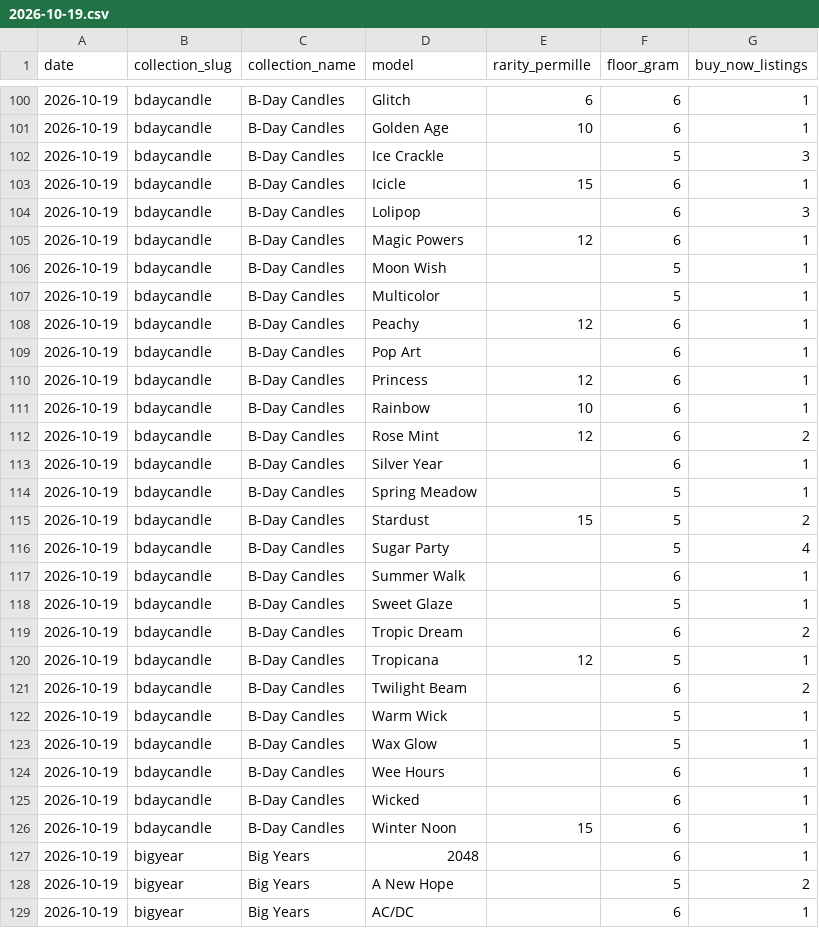
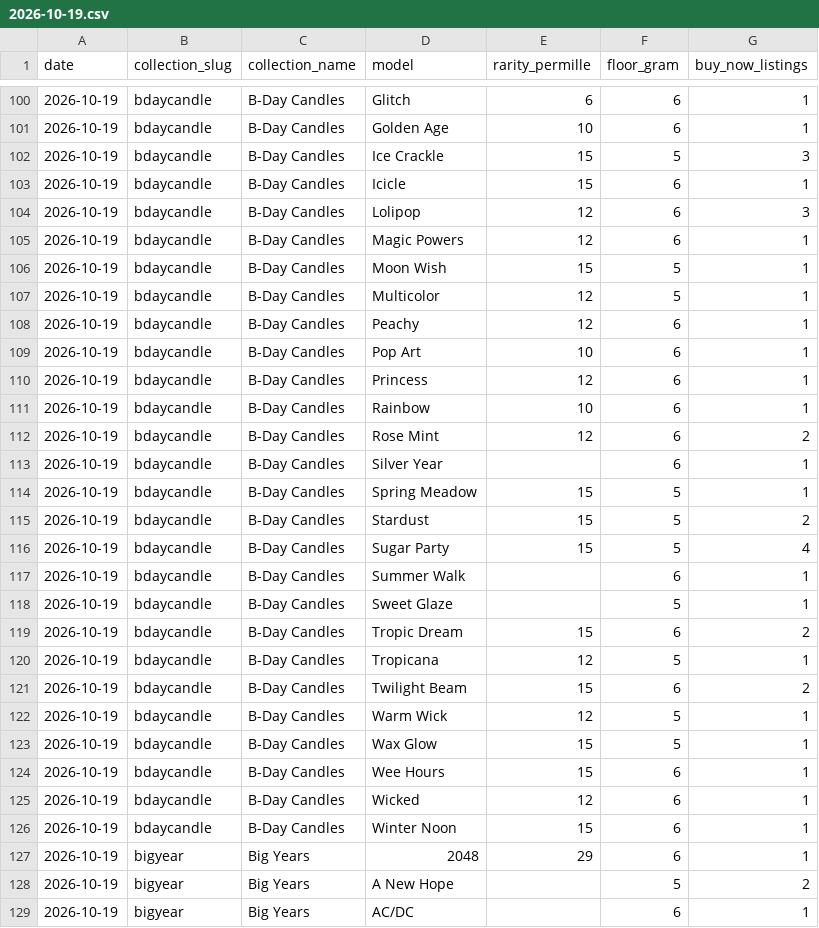
Before and after one commit to w3radar/telegram-gift-floors, a CSV file: data/models/2026-10-19.csv, drawn as a sheet; only a part is shown, gaps mark what is left out; the diff covers the shown part only.

```diff
--- a/data/models/2026-10-19.csv
+++ b/data/models/2026-10-19.csv
@@ -101,10 +101,10 @@ date,collection_slug,collection_name,model,rarity_permille,floor_gram,buy_now_li
 2026-10-19,bdaycandle,B-Day Candles,Golden Age,10,6,1
-2026-10-19,bdaycandle,B-Day Candles,Ice Crackle,,5,3
+2026-10-19,bdaycandle,B-Day Candles,Ice Crackle,15,5,3
 2026-10-19,bdaycandle,B-Day Candles,Icicle,15,6,1
-2026-10-19,bdaycandle,B-Day Candles,Lolipop,,6,3
+2026-10-19,bdaycandle,B-Day Candles,Lolipop,12,6,3
 2026-10-19,bdaycandle,B-Day Candles,Magic Powers,12,6,1
-2026-10-19,bdaycandle,B-Day Candles,Moon Wish,,5,1
-2026-10-19,bdaycandle,B-Day Candles,Multicolor,,5,1
+2026-10-19,bdaycandle,B-Day Candles,Moon Wish,15,5,1
+2026-10-19,bdaycandle,B-Day Candles,Multicolor,12,5,1
 2026-10-19,bdaycandle,B-Day Candles,Peachy,12,6,1
-2026-10-19,bdaycandle,B-Day Candles,Pop Art,,6,1
+2026-10-19,bdaycandle,B-Day Candles,Pop Art,10,6,1
 2026-10-19,bdaycandle,B-Day Candles,Princess,12,6,1
@@ -113,16 +113,16 @@ date,collection_slug,collection_name,model,rarity_permille,floor_gram,buy_now_li
 2026-10-19,bdaycandle,B-Day Candles,Silver Year,,6,1
-2026-10-19,bdaycandle,B-Day Candles,Spring Meadow,,5,1
+2026-10-19,bdaycandle,B-Day Candles,Spring Meadow,15,5,1
 2026-10-19,bdaycandle,B-Day Candles,Stardust,15,5,2
-2026-10-19,bdaycandle,B-Day Candles,Sugar Party,,5,4
+2026-10-19,bdaycandle,B-Day Candles,Sugar Party,15,5,4
 2026-10-19,bdaycandle,B-Day Candles,Summer Walk,,6,1
 2026-10-19,bdaycandle,B-Day Candles,Sweet Glaze,,5,1
-2026-10-19,bdaycandle,B-Day Candles,Tropic Dream,,6,2
+2026-10-19,bdaycandle,B-Day Candles,Tropic Dream,15,6,2
 2026-10-19,bdaycandle,B-Day Candles,Tropicana,12,5,1
-2026-10-19,bdaycandle,B-Day Candles,Twilight Beam,,6,2
-2026-10-19,bdaycandle,B-Day Candles,Warm Wick,,5,1
-2026-10-19,bdaycandle,B-Day Candles,Wax Glow,,5,1
-2026-10-19,bdaycandle,B-Day Candles,Wee Hours,,6,1
-2026-10-19,bdaycandle,B-Day Candles,Wicked,,6,1
+2026-10-19,bdaycandle,B-Day Candles,Twilight Beam,15,6,2
+2026-10-19,bdaycandle,B-Day Candles,Warm Wick,12,5,1
+2026-10-19,bdaycandle,B-Day Candles,Wax Glow,15,5,1
+2026-10-19,bdaycandle,B-Day Candles,Wee Hours,15,6,1
+2026-10-19,bdaycandle,B-Day Candles,Wicked,12,6,1
 2026-10-19,bdaycandle,B-Day Candles,Winter Noon,15,6,1
-2026-10-19,bigyear,Big Years,2048,,6,1
+2026-10-19,bigyear,Big Years,2048,29,6,1
 2026-10-19,bigyear,Big Years,A New Hope,,5,2
```
Also changed, not shown: 123 edited cells elsewhere in this file.
